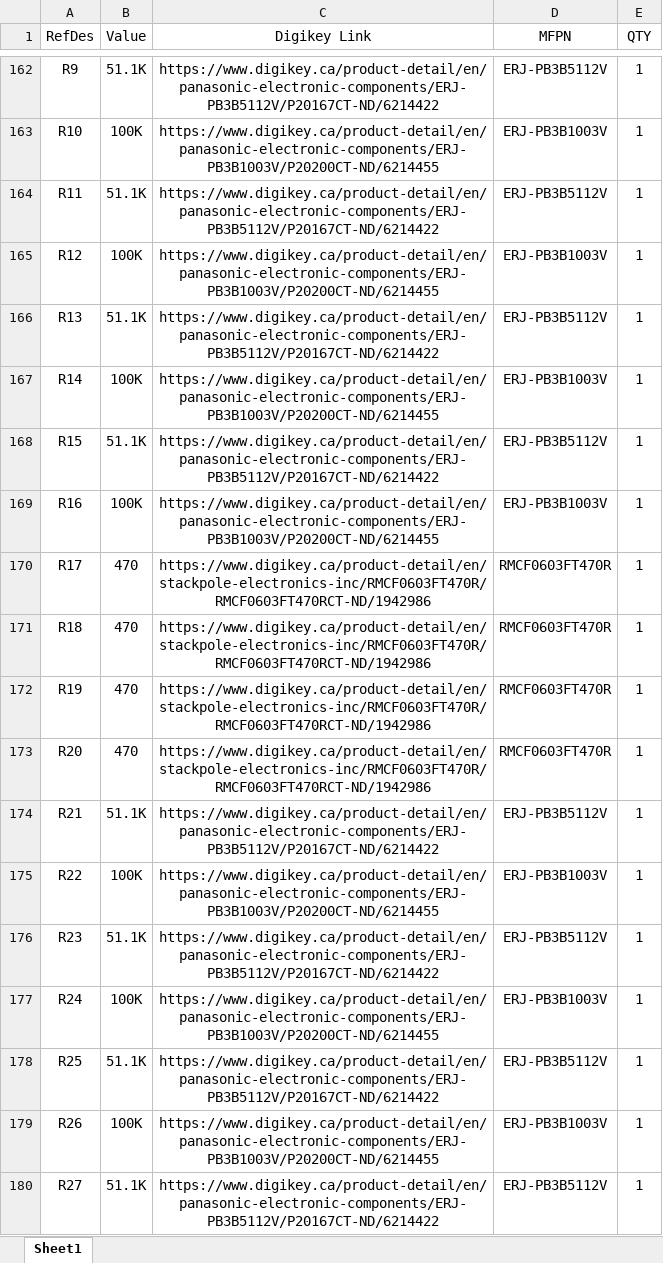
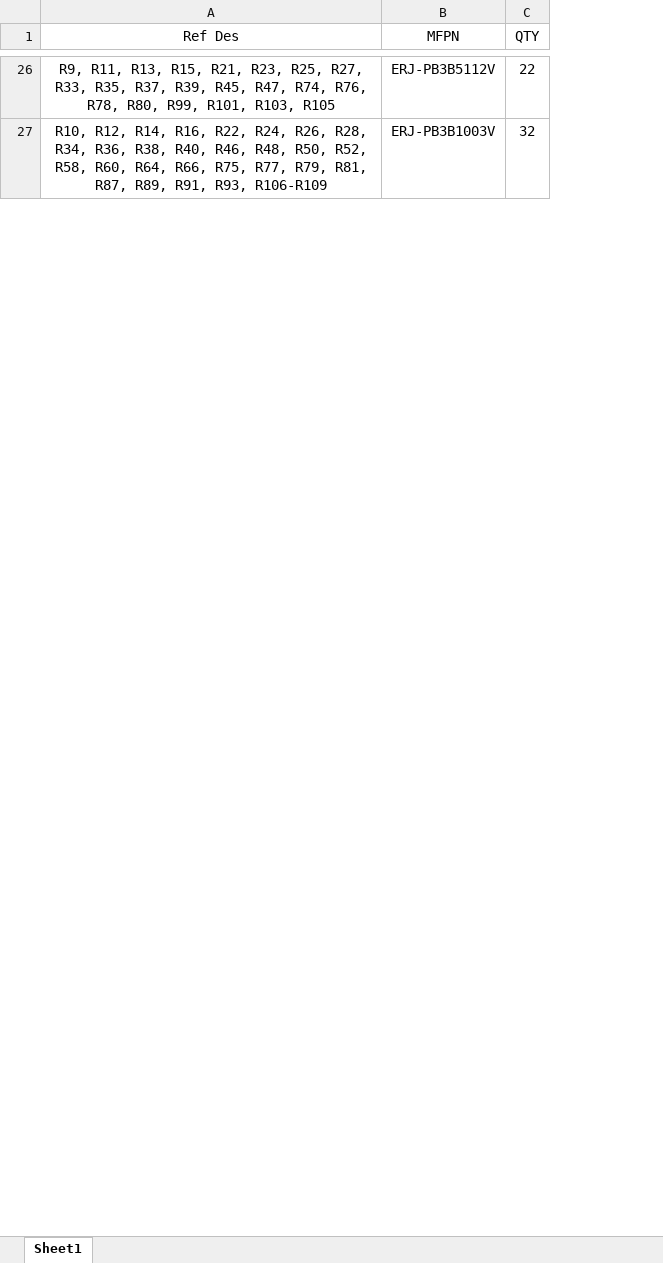
Before and after one commit to ParadigmHyperloop/testing-hardware, an Excel workbook: morro-bay/PCB_Morro_Bay/BOM_May_05.xlsx, sheet Sheet1, drawn as a sheet; only a part is shown, gaps mark what is left out; values as stored, in another font and other column widths than the file's, no borders; removed rows and columns are numbered as before the commit, all else as after; the diff covers the shown part only; the diff names each change by its address in the sheet, - before the commit and + after, or states it on an @@ line.

```diff
--- a/morro-bay/PCB_Morro_Bay/BOM_May_05.xlsx (sheet Sheet1)
+++ b/morro-bay/PCB_Morro_Bay/BOM_May_05.xlsx (sheet Sheet1)
-column A (RefDes), rows 162-163: R9 | R10
-column B (Value), rows 162-163: 51.1K | 100K
-column C (Digikey Link), rows 162-163: https://www.digikey.ca/product-detail/en/panasonic-electronic-components/ERJ-PB3B5112V/P20167CT-ND/6214422 | https://www.digikey.ca/product-detail/en/panasonic-electronic-components/ERJ-PB3B1003V/P20200CT-ND/6214455
+column A (Ref Des), rows 26-27: R9, R11, R13, R15, R21, R23, R25, R27, R33, R35, R37, R39, R45, R47, R74, R76, R78, R80, R99, R101, R103, R105 | R10, R12, R14, R16, R22, R24, R26, R28, R34, R36, R38, R40, R46, R48, R50, R52, R58, R60, R64, R66, R75, R77, R79, R81, R87, R89, R91, R93, R106-R109
-C26 (QTY): 1
+C26 (QTY): 22
-C27 (QTY): 1
+C27 (QTY): 32
-row 164: R11 | 51.1K | https://www.digikey.ca/product-detail/en/panasonic-electronic-components/ERJ-PB3B5112V/P20167CT-ND/6214422 | ERJ-PB3B5112V | 1
-row 165: R12 | 100K | https://www.digikey.ca/product-detail/en/panasonic-electronic-components/ERJ-PB3B1003V/P20200CT-ND/6214455 | ERJ-PB3B1003V | 1
-row 166: R13 | 51.1K | https://www.digikey.ca/product-detail/en/panasonic-electronic-components/ERJ-PB3B5112V/P20167CT-ND/6214422 | ERJ-PB3B5112V | 1
-row 167: R14 | 100K | https://www.digikey.ca/product-detail/en/panasonic-electronic-components/ERJ-PB3B1003V/P20200CT-ND/6214455 | ERJ-PB3B1003V | 1
-row 168: R15 | 51.1K | https://www.digikey.ca/product-detail/en/panasonic-electronic-components/ERJ-PB3B5112V/P20167CT-ND/6214422 | ERJ-PB3B5112V | 1
-row 169: R16 | 100K | https://www.digikey.ca/product-detail/en/panasonic-electronic-components/ERJ-PB3B1003V/P20200CT-ND/6214455 | ERJ-PB3B1003V | 1
-row 170: R17 | 470 | https://www.digikey.ca/product-detail/en/stackpole-electronics-inc/RMCF0603FT470R/RMCF0603FT470RCT-ND/1942986 | RMCF0603FT470R | 1
-row 171: R18 | 470 | https://www.digikey.ca/product-detail/en/stackpole-electronics-inc/RMCF0603FT470R/RMCF0603FT470RCT-ND/1942986 | RMCF0603FT470R | 1
-row 172: R19 | 470 | https://www.digikey.ca/product-detail/en/stackpole-electronics-inc/RMCF0603FT470R/RMCF0603FT470RCT-ND/1942986 | RMCF0603FT470R | 1
-row 173: R20 | 470 | https://www.digikey.ca/product-detail/en/stackpole-electronics-inc/RMCF0603FT470R/RMCF0603FT470RCT-ND/1942986 | RMCF0603FT470R | 1
-row 174: R21 | 51.1K | https://www.digikey.ca/product-detail/en/panasonic-electronic-components/ERJ-PB3B5112V/P20167CT-ND/6214422 | ERJ-PB3B5112V | 1
-row 175: R22 | 100K | https://www.digikey.ca/product-detail/en/panasonic-electronic-components/ERJ-PB3B1003V/P20200CT-ND/6214455 | ERJ-PB3B1003V | 1
-row 176: R23 | 51.1K | https://www.digikey.ca/product-detail/en/panasonic-electronic-components/ERJ-PB3B5112V/P20167CT-ND/6214422 | ERJ-PB3B5112V | 1
-row 177: R24 | 100K | https://www.digikey.ca/product-detail/en/panasonic-electronic-components/ERJ-PB3B1003V/P20200CT-ND/6214455 | ERJ-PB3B1003V | 1
-row 178: R25 | 51.1K | https://www.digikey.ca/product-detail/en/panasonic-electronic-components/ERJ-PB3B5112V/P20167CT-ND/6214422 | ERJ-PB3B5112V | 1
-row 179: R26 | 100K | https://www.digikey.ca/product-detail/en/panasonic-electronic-components/ERJ-PB3B1003V/P20200CT-ND/6214455 | ERJ-PB3B1003V | 1
-row 180: R27 | 51.1K | https://www.digikey.ca/product-detail/en/panasonic-electronic-components/ERJ-PB3B5112V/P20167CT-ND/6214422 | ERJ-PB3B5112V | 1
```
Also changed, not shown: 269 removed rows and 19 edited cells elsewhere in this sheet, 19 other files.
